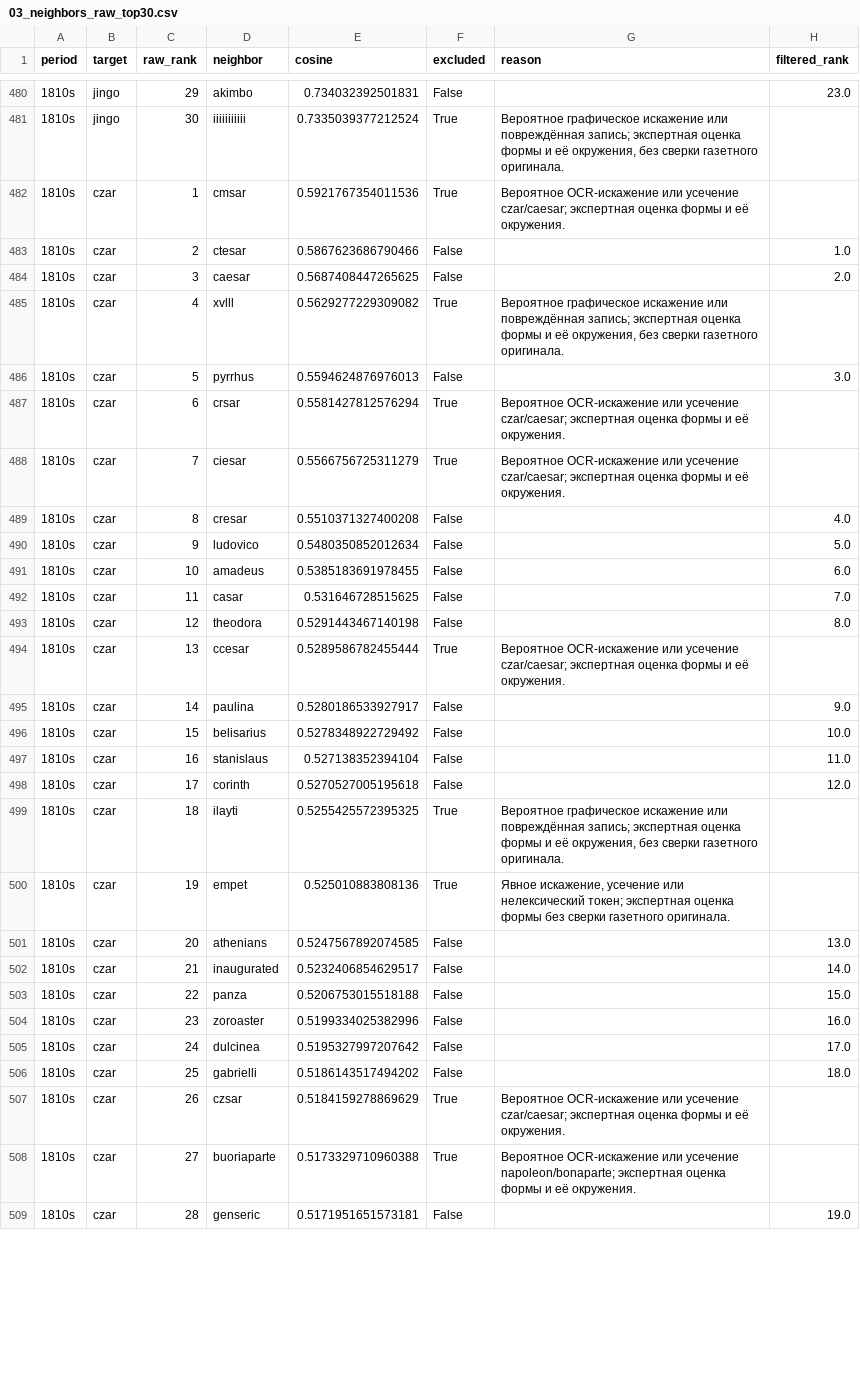
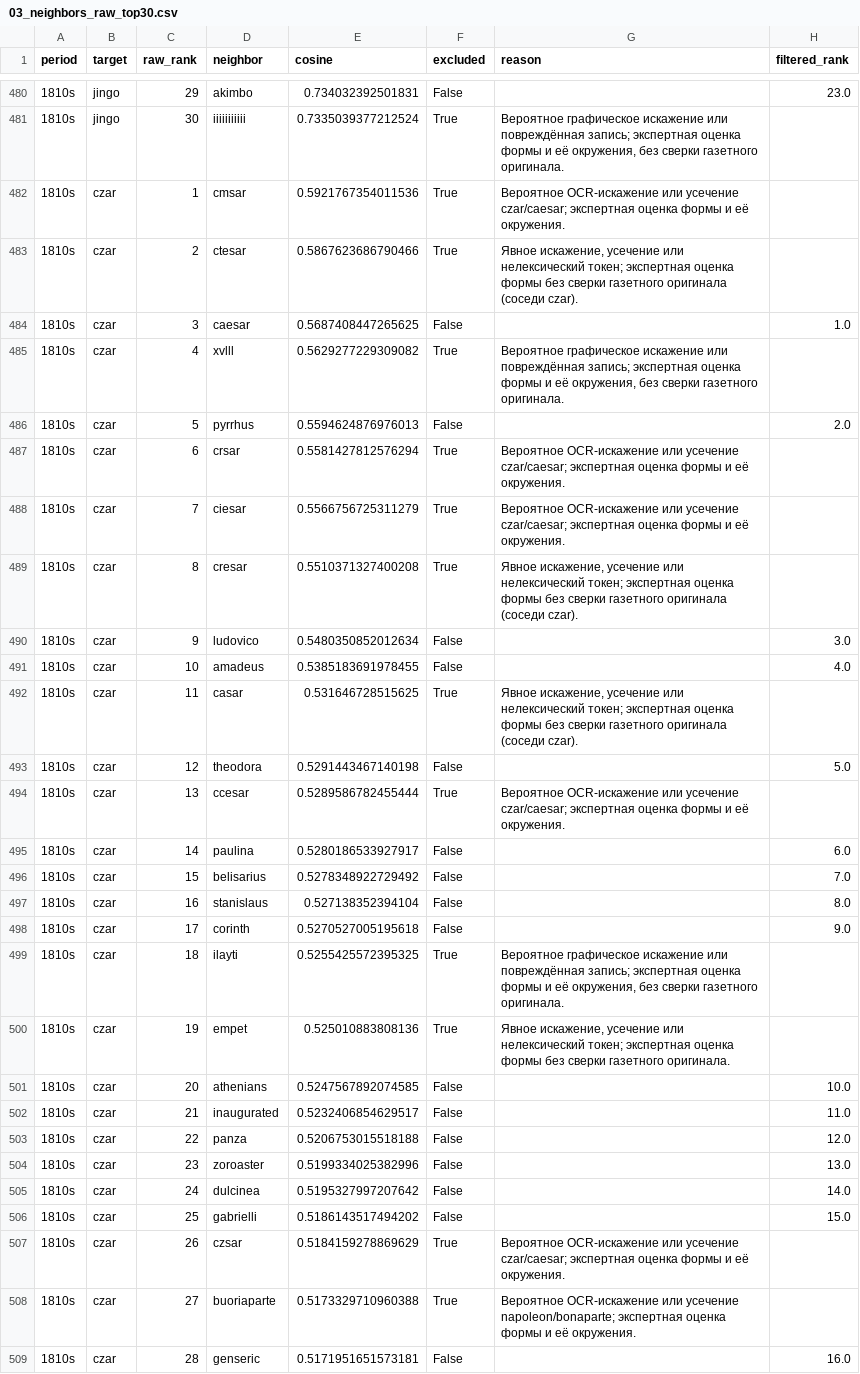
Before and after one commit to alexeyvkuznetsov/british-press-semantic-change, a CSV file: results/tables/03_neighbors_raw_top30.csv, drawn as a sheet; only a part is shown, gaps mark what is left out; the diff covers the shown part only.

```diff
--- a/results/tables/03_neighbors_raw_top30.csv
+++ b/results/tables/03_neighbors_raw_top30.csv
@@ -482,28 +482,28 @@
 1810s,czar,1,cmsar,0.5921767354011536,True,Вероятное OCR-искажение или усечение czar/caesar; экспертная оценка формы и её окружения.,
-1810s,czar,2,ctesar,0.5867623686790466,False,,1.0
-1810s,czar,3,caesar,0.5687408447265625,False,,2.0
+1810s,czar,2,ctesar,0.5867623686790466,True,"Явное искажение, усечение или нелексический токен; экспертная оценка формы без сверки газетного оригинала (соседи czar).",
+1810s,czar,3,caesar,0.5687408447265625,False,,1.0
 1810s,czar,4,xvlll,0.5629277229309082,True,"Вероятное графическое искажение или повреждённая запись; экспертная оценка формы и её окружения, без сверки газетного оригинала.",
-1810s,czar,5,pyrrhus,0.5594624876976013,False,,3.0
+1810s,czar,5,pyrrhus,0.5594624876976013,False,,2.0
 1810s,czar,6,crsar,0.5581427812576294,True,Вероятное OCR-искажение или усечение czar/caesar; экспертная оценка формы и её окружения.,
 1810s,czar,7,ciesar,0.5566756725311279,True,Вероятное OCR-искажение или усечение czar/caesar; экспертная оценка формы и её окружения.,
-1810s,czar,8,cresar,0.5510371327400208,False,,4.0
-1810s,czar,9,ludovico,0.5480350852012634,False,,5.0
-1810s,czar,10,amadeus,0.5385183691978455,False,,6.0
-1810s,czar,11,casar,0.531646728515625,False,,7.0
-1810s,czar,12,theodora,0.5291443467140198,False,,8.0
+1810s,czar,8,cresar,0.5510371327400208,True,"Явное искажение, усечение или нелексический токен; экспертная оценка формы без сверки газетного оригинала (соседи czar).",
+1810s,czar,9,ludovico,0.5480350852012634,False,,3.0
+1810s,czar,10,amadeus,0.5385183691978455,False,,4.0
+1810s,czar,11,casar,0.531646728515625,True,"Явное искажение, усечение или нелексический токен; экспертная оценка формы без сверки газетного оригинала (соседи czar).",
+1810s,czar,12,theodora,0.5291443467140198,False,,5.0
 1810s,czar,13,ccesar,0.5289586782455444,True,Вероятное OCR-искажение или усечение czar/caesar; экспертная оценка формы и её окружения.,
-1810s,czar,14,paulina,0.5280186533927917,False,,9.0
-1810s,czar,15,belisarius,0.5278348922729492,False,,10.0
-1810s,czar,16,stanislaus,0.527138352394104,False,,11.0
-1810s,czar,17,corinth,0.5270527005195618,False,,12.0
+1810s,czar,14,paulina,0.5280186533927917,False,,6.0
+1810s,czar,15,belisarius,0.5278348922729492,False,,7.0
+1810s,czar,16,stanislaus,0.527138352394104,False,,8.0
+1810s,czar,17,corinth,0.5270527005195618,False,,9.0
 1810s,czar,18,ilayti,0.5255425572395325,True,"Вероятное графическое искажение или повреждённая запись; экспертная оценка формы и её окружения, без сверки газетного оригинала.",
 1810s,czar,19,empet,0.525010883808136,True,"Явное искажение, усечение или нелексический токен; экспертная оценка формы без сверки газетного оригинала.",
-1810s,czar,20,athenians,0.5247567892074585,False,,13.0
-1810s,czar,21,inaugurated,0.5232406854629517,False,,14.0
-1810s,czar,22,panza,0.5206753015518188,False,,15.0
-1810s,czar,23,zoroaster,0.5199334025382996,False,,16.0
-1810s,czar,24,dulcinea,0.5195327997207642,False,,17.0
-1810s,czar,25,gabrielli,0.5186143517494202,False,,18.0
+1810s,czar,20,athenians,0.5247567892074585,False,,10.0
+1810s,czar,21,inaugurated,0.5232406854629517,False,,11.0
+1810s,czar,22,panza,0.5206753015518188,False,,12.0
+1810s,czar,23,zoroaster,0.5199334025382996,False,,13.0
+1810s,czar,24,dulcinea,0.5195327997207642,False,,14.0
+1810s,czar,25,gabrielli,0.5186143517494202,False,,15.0
 1810s,czar,26,czsar,0.5184159278869629,True,Вероятное OCR-искажение или усечение czar/caesar; экспертная оценка формы и её окружения.,
 1810s,czar,27,buoriaparte,0.5173329710960388,True,Вероятное OCR-искажение или усечение napoleon/bonaparte; экспертная оценка формы и её окружения.,
-1810s,czar,28,genseric,0.5171951651573181,False,,19.0
+1810s,czar,28,genseric,0.5171951651573181,False,,16.0
```
Also changed, not shown: 109 edited cells elsewhere in this file, results/tables/03_neighbors_coverage.csv, results/tables/03_neighbors_czar_filtered_top30.csv, 8 other files.
